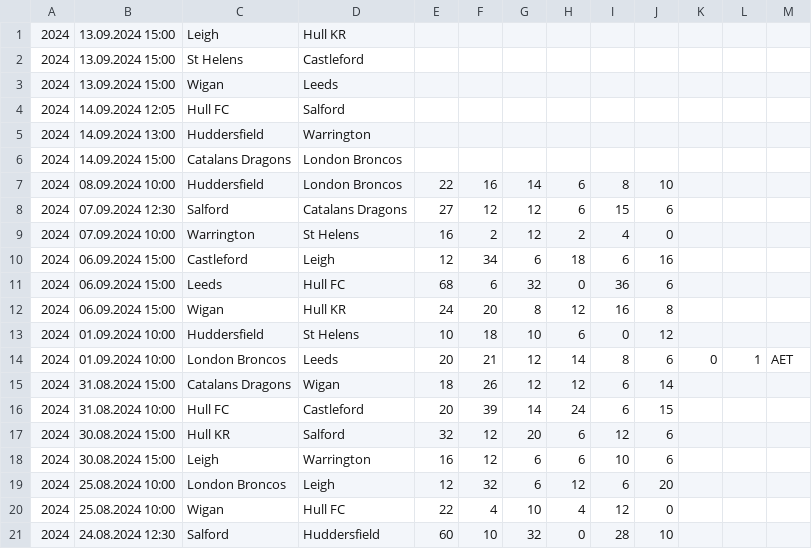
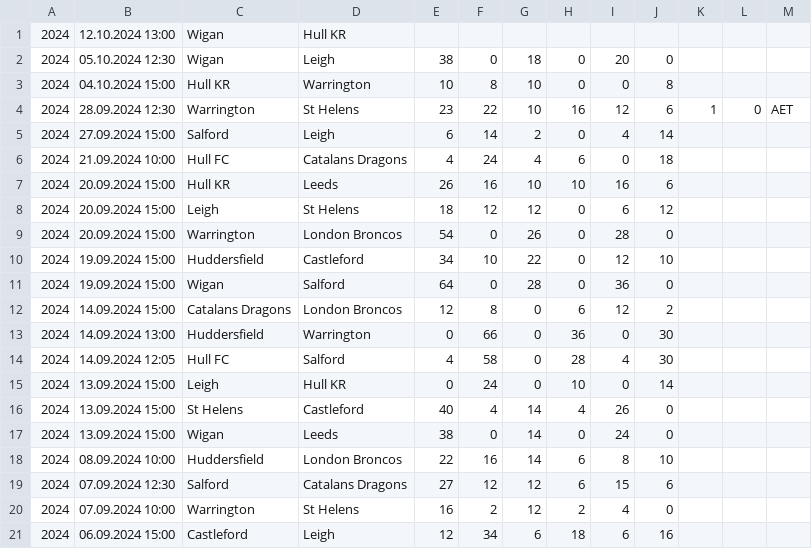
Before and after one commit to octonion/rugby, a CSV file: super_league/csv/super-league-2024.csv, drawn as a sheet; only a part is shown; the shorter side is filled out with more unchanged rows.

Commit message:
Super League update.

```diff
--- a/super_league/csv/super-league-2024.csv
+++ b/super_league/csv/super-league-2024.csv
@@ -1,7 +1,18 @@
-2024,13.09.2024 15:00,Leigh,Hull KR,,,,,,,,,
-2024,13.09.2024 15:00,St Helens,Castleford,,,,,,,,,
-2024,13.09.2024 15:00,Wigan,Leeds,,,,,,,,,
-2024,14.09.2024 12:05,Hull FC,Salford,,,,,,,,,
-2024,14.09.2024 13:00,Huddersfield,Warrington,,,,,,,,,
-2024,14.09.2024 15:00,Catalans Dragons,London Broncos,,,,,,,,,
+2024,12.10.2024 13:00,Wigan,Hull KR,,,,,,,,,
+2024,05.10.2024 12:30,Wigan,Leigh,38,0,18,0,20,0,,,
+2024,04.10.2024 15:00,Hull KR,Warrington,10,8,10,0,0,8,,,
+2024,28.09.2024 12:30,Warrington,St Helens,23,22,10,16,12,6,1,0,AET
+2024,27.09.2024 15:00,Salford,Leigh,6,14,2,0,4,14,,,
+2024,21.09.2024 10:00,Hull FC,Catalans Dragons,4,24,4,6,0,18,,,
+2024,20.09.2024 15:00,Hull KR,Leeds,26,16,10,10,16,6,,,
+2024,20.09.2024 15:00,Leigh,St Helens,18,12,12,0,6,12,,,
+2024,20.09.2024 15:00,Warrington,London Broncos,54,0,26,0,28,0,,,
+2024,19.09.2024 15:00,Huddersfield,Castleford,34,10,22,0,12,10,,,
+2024,19.09.2024 15:00,Wigan,Salford,64,0,28,0,36,0,,,
+2024,14.09.2024 15:00,Catalans Dragons,London Broncos,12,8,0,6,12,2,,,
+2024,14.09.2024 13:00,Huddersfield,Warrington,0,66,0,36,0,30,,,
+2024,14.09.2024 12:05,Hull FC,Salford,4,58,0,28,4,30,,,
+2024,13.09.2024 15:00,Leigh,Hull KR,0,24,0,10,0,14,,,
+2024,13.09.2024 15:00,St Helens,Castleford,40,4,14,4,26,0,,,
+2024,13.09.2024 15:00,Wigan,Leeds,38,0,14,0,24,0,,,
 2024,08.09.2024 10:00,Huddersfield,London Broncos,22,16,14,6,8,10,,,
```
Also changed, not shown: super_league/sos/current_ranking.csv, 4 other files.
